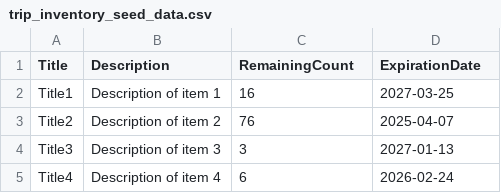
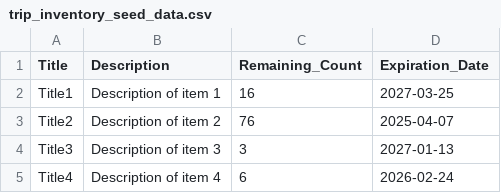
Before and after one commit to cloud-dev-rohan/my-bookings-web-api, a CSV file: MyBookingsWebApi/SeedData/trip_inventory_seed_data.csv, drawn as a sheet; only a part is shown.

```diff
--- a/MyBookingsWebApi/SeedData/trip_inventory_seed_data.csv
+++ b/MyBookingsWebApi/SeedData/trip_inventory_seed_data.csv
@@ -1,2 +1,2 @@
-Title,Description,RemainingCount,ExpirationDate
+Title,Description,Remaining_Count,Expiration_Date
 Title1,Description of item 1,16,2027-03-25
```
Also changed, not shown: MyBookingsWebApi/SeedData/member_seed_data.csv, 4 other files.
